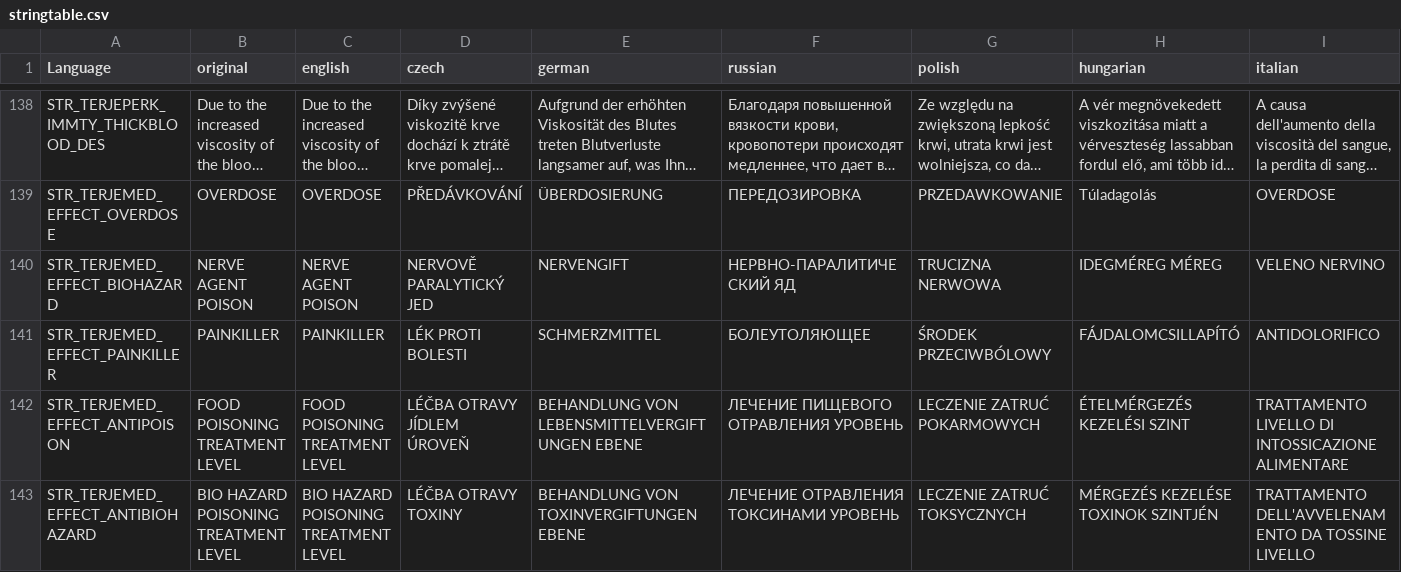
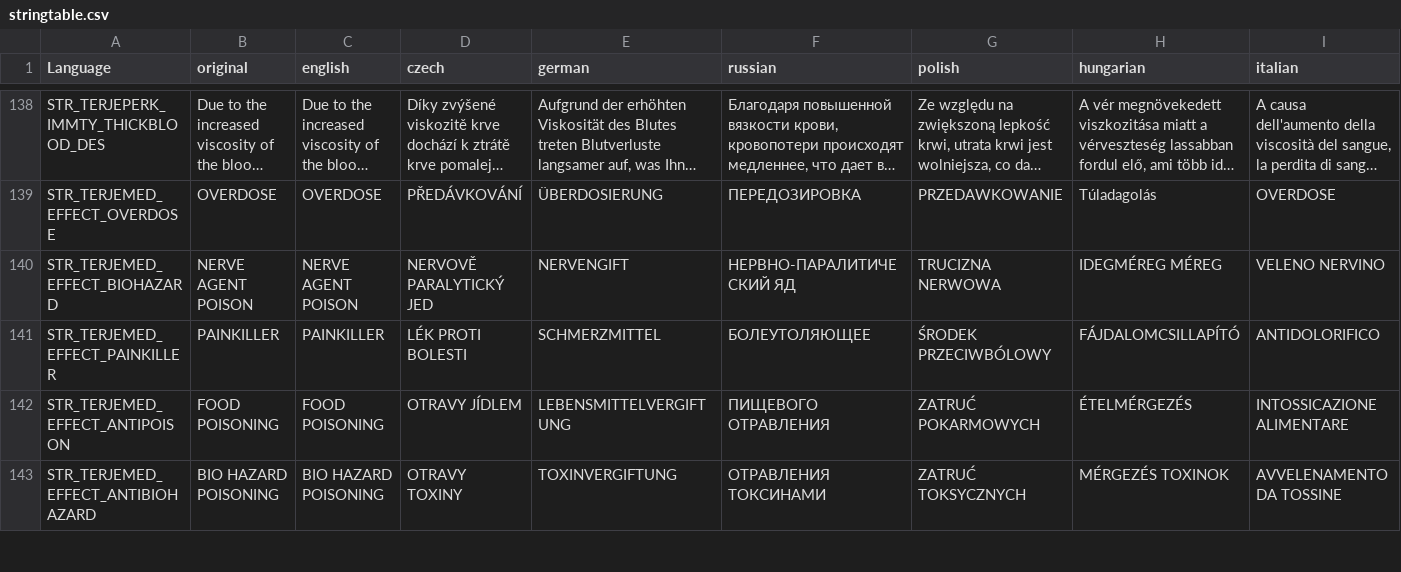
Before and after one commit to 2507110556/TerjeMods, a CSV file: TerjeMedicine/stringtable.csv, drawn as a sheet; only a part is shown, gaps mark what is left out; long unchanged cells end in …; the diff covers the shown part only; the diff names each change by its address in the sheet, - before the commit and + after, or states it on an @@ line.

```diff
--- a/TerjeMedicine/stringtable.csv
+++ b/TerjeMedicine/stringtable.csv
-B142 (original): FOOD POISONING TREATMENT LEVEL
+B142 (original): FOOD POISONING
-C142 (english): FOOD POISONING TREATMENT LEVEL
+C142 (english): FOOD POISONING
-D142 (czech): LÉČBA OTRAVY JÍDLEM ÚROVEŇ
+D142 (czech): OTRAVY JÍDLEM
-E142 (german): BEHANDLUNG VON LEBENSMITTELVERGIFTUNGEN EBENE
+E142 (german): LEBENSMITTELVERGIFTUNG
-F142 (russian): ЛЕЧЕНИЕ ПИЩЕВОГО ОТРАВЛЕНИЯ УРОВЕНЬ
+F142 (russian): ПИЩЕВОГО ОТРАВЛЕНИЯ
-G142 (polish): LECZENIE ZATRUĆ POKARMOWYCH
+G142 (polish): ZATRUĆ POKARMOWYCH
-H142 (hungarian): ÉTELMÉRGEZÉS KEZELÉSI SZINT
+H142 (hungarian): ÉTELMÉRGEZÉS
-I142 (italian): TRATTAMENTO LIVELLO DI INTOSSICAZIONE ALIMENTARE
+I142 (italian): INTOSSICAZIONE ALIMENTARE
-B143 (original): BIO HAZARD POISONING TREATMENT LEVEL
+B143 (original): BIO HAZARD POISONING
-C143 (english): BIO HAZARD POISONING TREATMENT LEVEL
+C143 (english): BIO HAZARD POISONING
-D143 (czech): LÉČBA OTRAVY TOXINY
+D143 (czech): OTRAVY TOXINY
-E143 (german): BEHANDLUNG VON TOXINVERGIFTUNGEN EBENE
+E143 (german): TOXINVERGIFTUNG
-F143 (russian): ЛЕЧЕНИЕ ОТРАВЛЕНИЯ ТОКСИНАМИ УРОВЕНЬ
+F143 (russian): ОТРАВЛЕНИЯ ТОКСИНАМИ
-G143 (polish): LECZENIE ZATRUĆ TOKSYCZNYCH
+G143 (polish): ZATRUĆ TOKSYCZNYCH
-H143 (hungarian): MÉRGEZÉS KEZELÉSE TOXINOK SZINTJÉN
+H143 (hungarian): MÉRGEZÉS TOXINOK
-I143 (italian): TRATTAMENTO DELL'AVVELENAMENTO DA TOSSINE LIVELLO
+I143 (italian): AVVELENAMENTO DA TOSSINE
```
Also changed, not shown: 1 added row, 1 removed row, 15 moved rows and 81 edited cells elsewhere in this file, TerjeCore/stringtable.csv, TerjeRadiation/stringtable.csv, 24 other files.
